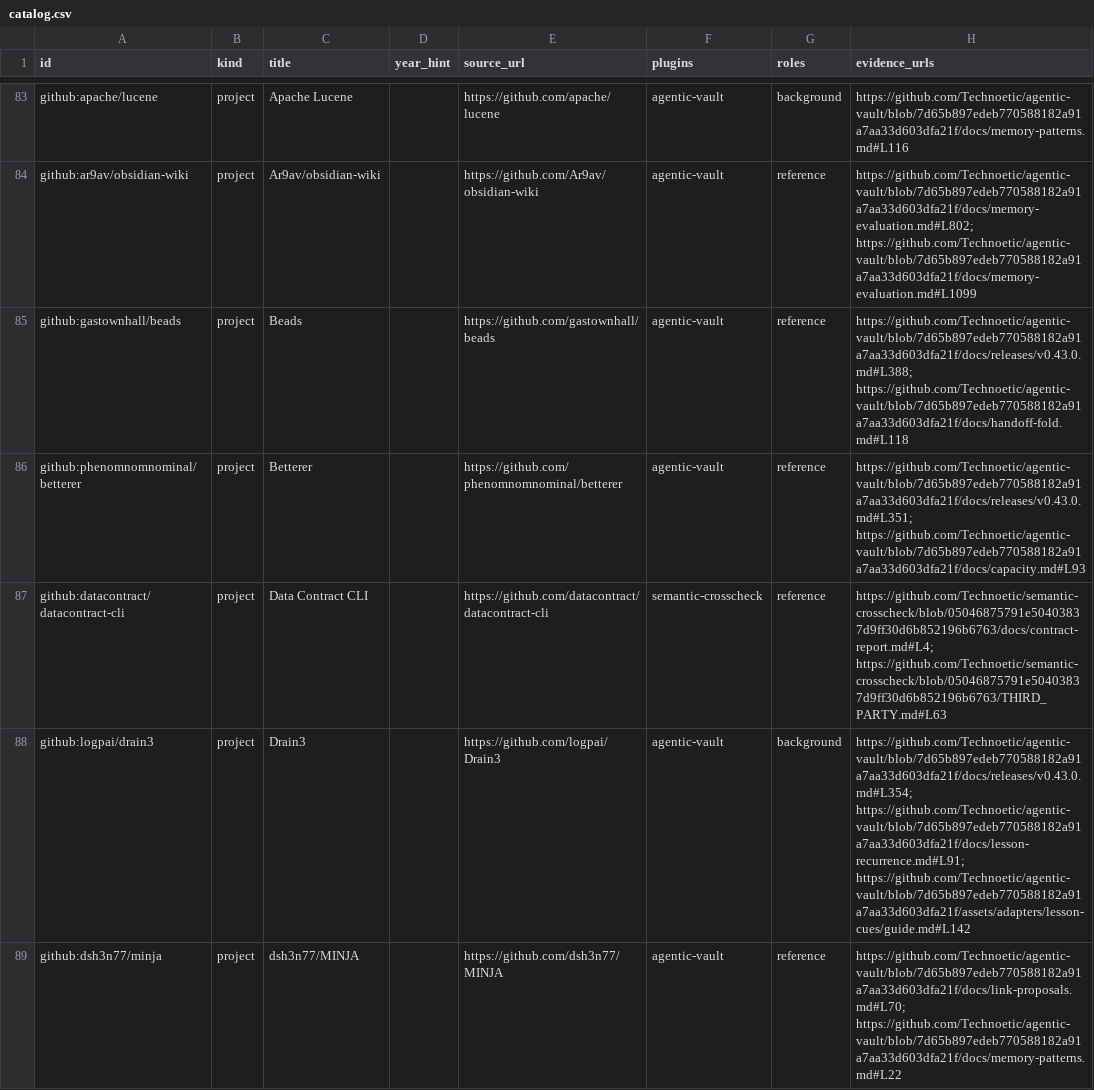
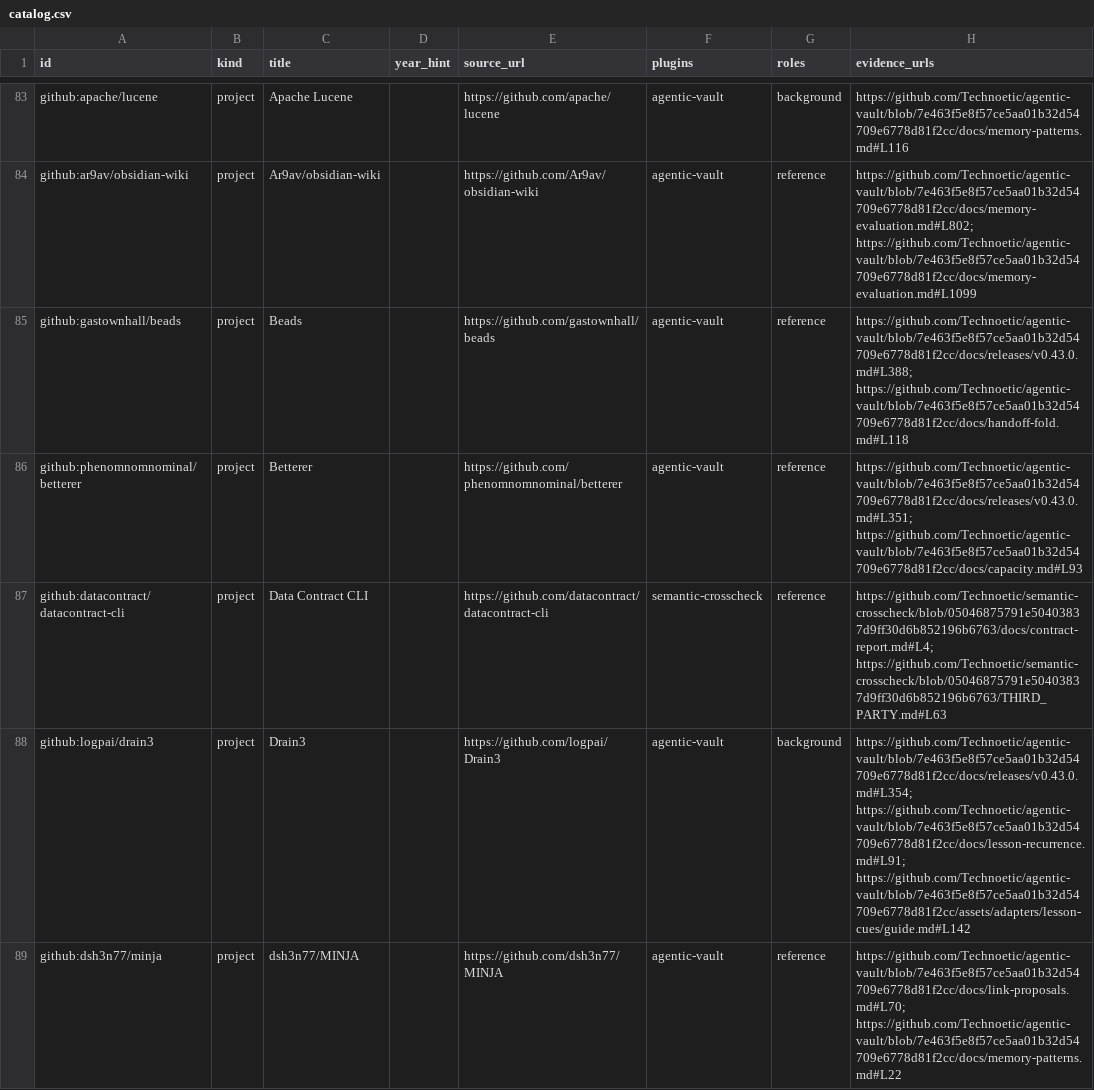
Before and after one commit to Technoetic/reference-atlas, a CSV file: data/catalog.csv, drawn as a sheet; only a part is shown, gaps mark what is left out; the diff covers the shown part only; the diff names each change by its address in the sheet, - before the commit and + after, or states it on an @@ line.

Commit message:
build: repin agentic-vault references to v0.45.1

```diff
--- a/data/catalog.csv
+++ b/data/catalog.csv
-H83 (evidence_urls): https://github.com/Technoetic/agentic-vault/blob/7d65b897edeb770588182a91a7aa33d603dfa21f/docs/memory-patterns.md#L116
+H83 (evidence_urls): https://github.com/Technoetic/agentic-vault/blob/7e463f5e8f57ce5aa01b32d54709e6778d81f2cc/docs/memory-patterns.md#L116
-H84 (evidence_urls): https://github.com/Technoetic/agentic-vault/blob/7d65b897edeb770588182a91a7aa33d603dfa21f/docs/memory-evaluation.md#L802; https://github.com/Technoetic/agentic-vault/blob/7d65b897edeb770588182a91a7aa33d603dfa21f/docs/memory-evaluation.md#L1099
+H84 (evidence_urls): https://github.com/Technoetic/agentic-vault/blob/7e463f5e8f57ce5aa01b32d54709e6778d81f2cc/docs/memory-evaluation.md#L802; https://github.com/Technoetic/agentic-vault/blob/7e463f5e8f57ce5aa01b32d54709e6778d81f2cc/docs/memory-evaluation.md#L1099
-H85 (evidence_urls): https://github.com/Technoetic/agentic-vault/blob/7d65b897edeb770588182a91a7aa33d603dfa21f/docs/releases/v0.43.0.md#L388; https://github.com/Technoetic/agentic-vault/blob/7d65b897edeb770588182a91a7aa33d603dfa21f/docs/handoff-fold.md#L118
+H85 (evidence_urls): https://github.com/Technoetic/agentic-vault/blob/7e463f5e8f57ce5aa01b32d54709e6778d81f2cc/docs/releases/v0.43.0.md#L388; https://github.com/Technoetic/agentic-vault/blob/7e463f5e8f57ce5aa01b32d54709e6778d81f2cc/docs/handoff-fold.md#L118
-H86 (evidence_urls): https://github.com/Technoetic/agentic-vault/blob/7d65b897edeb770588182a91a7aa33d603dfa21f/docs/releases/v0.43.0.md#L351; https://github.com/Technoetic/agentic-vault/blob/7d65b897edeb770588182a91a7aa33d603dfa21f/docs/capacity.md#L93
+H86 (evidence_urls): https://github.com/Technoetic/agentic-vault/blob/7e463f5e8f57ce5aa01b32d54709e6778d81f2cc/docs/releases/v0.43.0.md#L351; https://github.com/Technoetic/agentic-vault/blob/7e463f5e8f57ce5aa01b32d54709e6778d81f2cc/docs/capacity.md#L93
-H88 (evidence_urls): https://github.com/Technoetic/agentic-vault/blob/7d65b897edeb770588182a91a7aa33d603dfa21f/docs/releases/v0.43.0.md#L354; https://github.com/Technoetic/agentic-vault/blob/7d65b897edeb770588182a91a7aa33d603dfa21f/docs/lesson-recurrence.md#L91; https://github.com/Technoetic/agentic-vault/blob/7d65b897edeb770588182a91a7aa33d603dfa21f/assets/adapters/lesson-cues/guide.md#L142
+H88 (evidence_urls): https://github.com/Technoetic/agentic-vault/blob/7e463f5e8f57ce5aa01b32d54709e6778d81f2cc/docs/releases/v0.43.0.md#L354; https://github.com/Technoetic/agentic-vault/blob/7e463f5e8f57ce5aa01b32d54709e6778d81f2cc/docs/lesson-recurrence.md#L91; https://github.com/Technoetic/agentic-vault/blob/7e463f5e8f57ce5aa01b32d54709e6778d81f2cc/assets/adapters/lesson-cues/guide.md#L142
-H89 (evidence_urls): https://github.com/Technoetic/agentic-vault/blob/7d65b897edeb770588182a91a7aa33d603dfa21f/docs/link-proposals.md#L70; https://github.com/Technoetic/agentic-vault/blob/7d65b897edeb770588182a91a7aa33d603dfa21f/docs/memory-patterns.md#L22
+H89 (evidence_urls): https://github.com/Technoetic/agentic-vault/blob/7e463f5e8f57ce5aa01b32d54709e6778d81f2cc/docs/link-proposals.md#L70; https://github.com/Technoetic/agentic-vault/blob/7e463f5e8f57ce5aa01b32d54709e6778d81f2cc/docs/memory-patterns.md#L22
```
Also changed, not shown: 109 edited cells elsewhere in this file, 5 other files.
